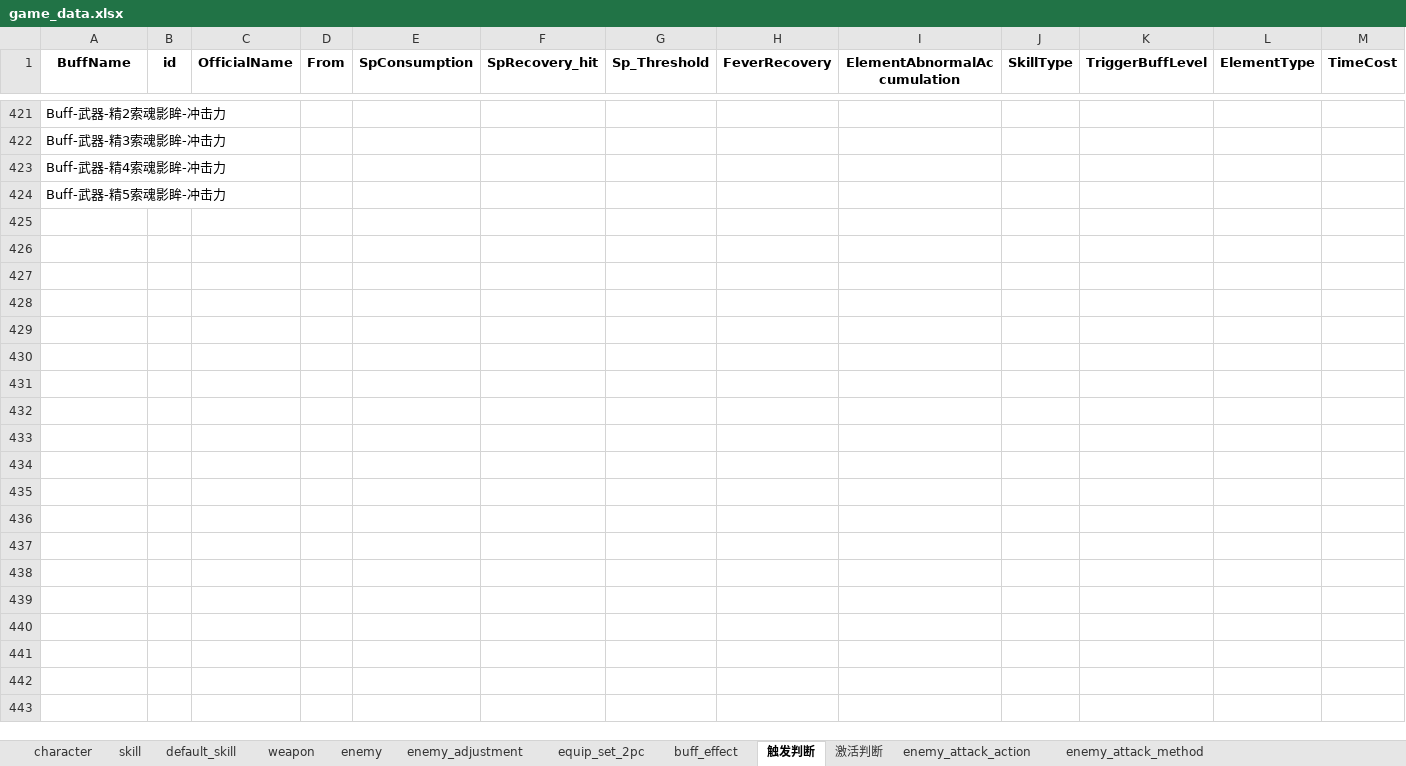
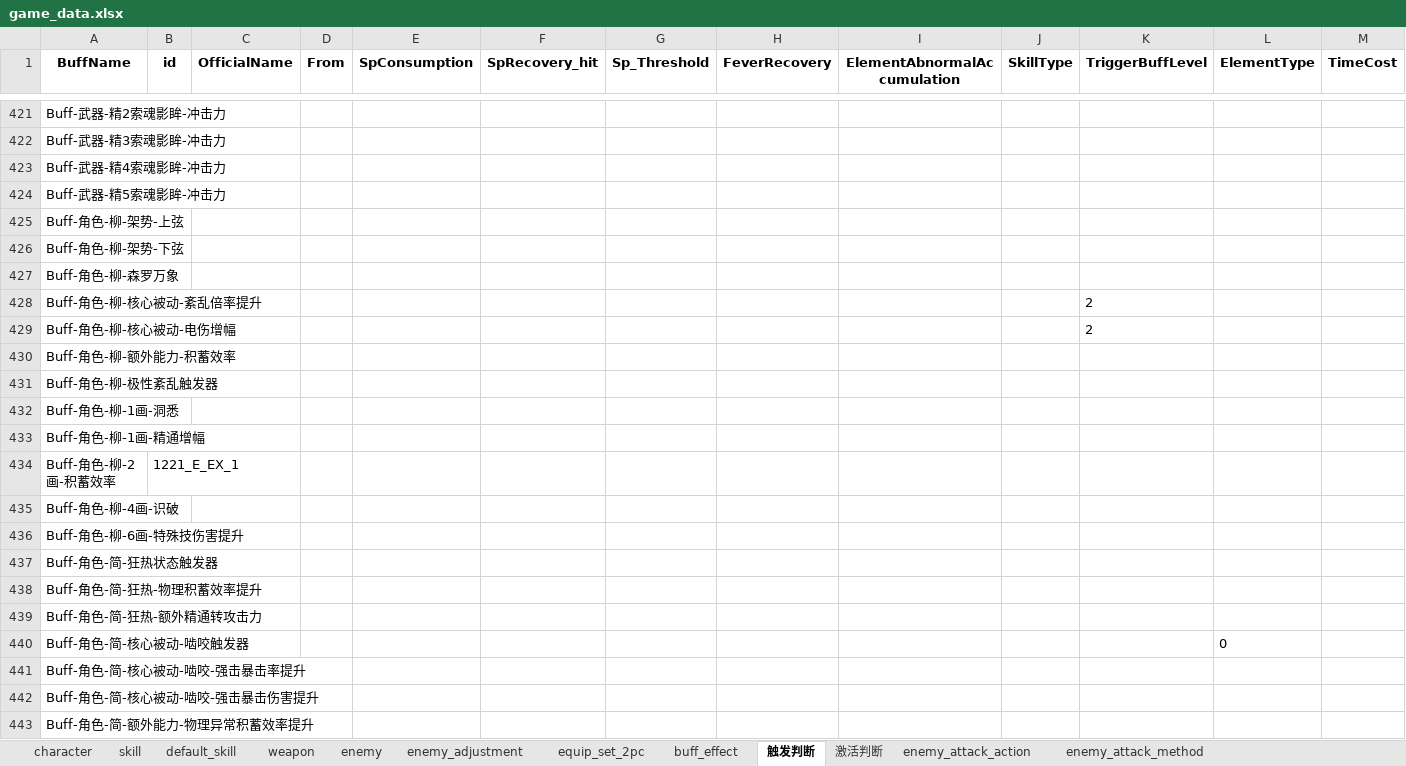
Before and after one commit to h1531095/ZSim, an Excel workbook: zsim/data/game_data.xlsx, sheet 触发判断, drawn as a sheet; only a part is shown, gaps mark what is left out; values as stored, in another font and other column widths than the file's, no borders; rows hold the shown columns only; the diff covers the shown part only; the diff names each change by its address in the sheet, - before the commit and + after, or states it on an @@ line.

```diff
--- a/zsim/data/game_data.xlsx (sheet 触发判断)
+++ b/zsim/data/game_data.xlsx (sheet 触发判断)
+row 425: Buff-角色-柳-架势-上弦
+row 426: Buff-角色-柳-架势-下弦
+row 427: Buff-角色-柳-森罗万象
+row 428: Buff-角色-柳-核心被动-紊乱倍率提升 |  |  |  |  |  |  |  |  |  | 2
+row 429: Buff-角色-柳-核心被动-电伤增幅 |  |  |  |  |  |  |  |  |  | 2
+row 430: Buff-角色-柳-额外能力-积蓄效率
+row 431: Buff-角色-柳-极性紊乱触发器
+row 432: Buff-角色-柳-1画-洞悉
+row 433: Buff-角色-柳-1画-精通增幅
+row 434: Buff-角色-柳-2画-积蓄效率 | 1221_E_EX_1
+row 435: Buff-角色-柳-4画-识破
+row 436: Buff-角色-柳-6画-特殊技伤害提升
+row 437: Buff-角色-简-狂热状态触发器
+row 438: Buff-角色-简-狂热-物理积蓄效率提升
+row 439: Buff-角色-简-狂热-额外精通转攻击力
+row 440: Buff-角色-简-核心被动-啮咬触发器 |  |  |  |  |  |  |  |  |  |  | 0
+row 441: Buff-角色-简-核心被动-啮咬-强击暴击率提升
+row 442: Buff-角色-简-核心被动-啮咬-强击暴击伤害提升
+row 443: Buff-角色-简-额外能力-物理异常积蓄效率提升
```
Also changed, not shown: 22 added rows elsewhere in this sheet, sheet weapon, sheet enemy_adjustment, sheet 激活判断, sheet skill, sheet buff_effect, sheet default_skill, 17 other files.
